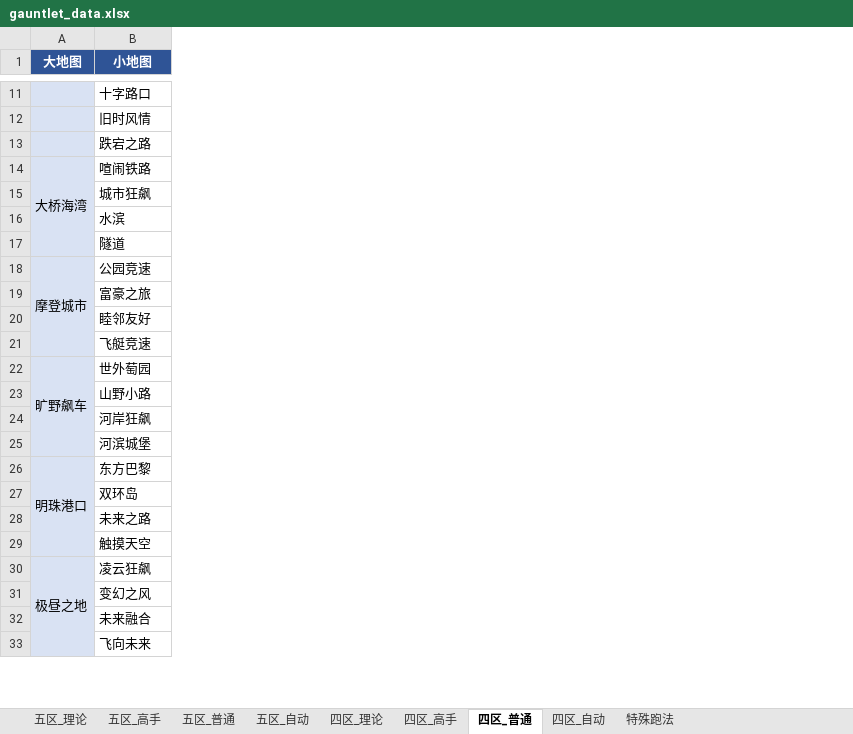
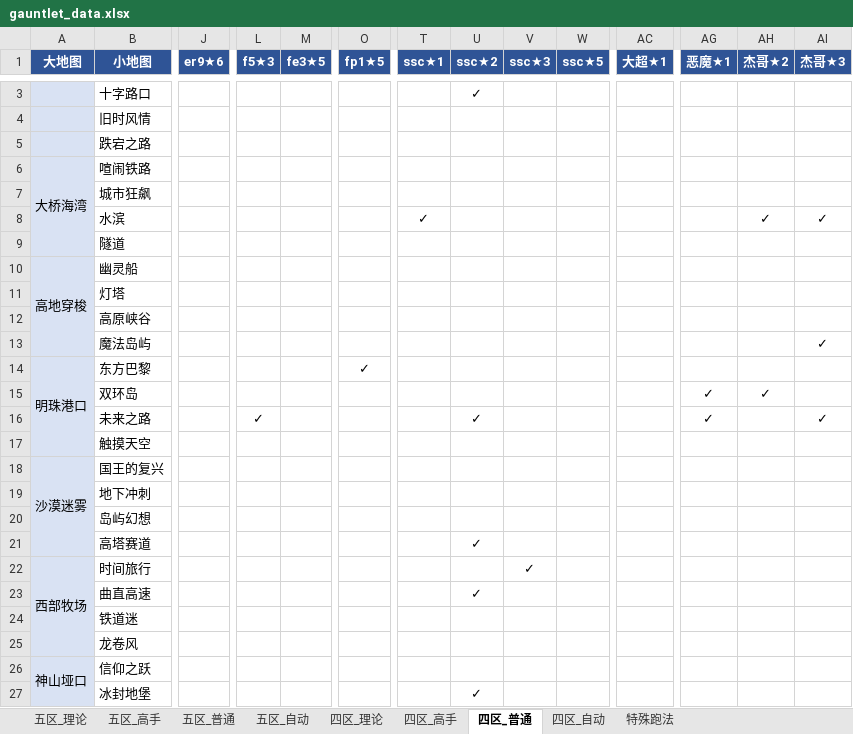
Before and after one commit to Testiphi/MutualExclusionAllocator, an Excel workbook: gauntlet_data.xlsx, sheet 四区_普通, drawn as a sheet; only a part is shown, gaps mark what is left out; values as stored, in another font and other column widths than the file's, no borders; removed rows and columns are numbered as before the commit, all else as after; rows hold the shown columns only; the diff covers the shown part only; the diff names each change by its address in the sheet, - before the commit and + after, or states it on an @@ line.

```diff
--- a/gauntlet_data.xlsx (sheet 四区_普通)
+++ b/gauntlet_data.xlsx (sheet 四区_普通)
+column J (er9★6), empty
+column L (f5★3), row 16: ✓
+column M (fe3★5), empty
+column O (fp1★5), row 14: ✓
+column T (ssc★1), row 8: ✓
+column U (ssc★2), row 3: ✓; row 16: ✓; row 23: ✓
+column V (ssc★3), empty
+column W (ssc★5), empty
+column AC (大超★1), empty
+column AG (恶魔★1), rows 15-16: ✓ | ✓
+column AH (杰哥★2), row 8: ✓; row 15: ✓
+column AI (杰哥★3), row 8: ✓; row 16: ✓
@@ row 18 moved to row 37: 摩登城市 @@
@@ row 19 moved to row 38: 富豪之旅 @@
@@ row 20 moved to row 39: 睦邻友好 @@
-row 21:  | 飞艇竞速
-row 22: 旷野飙车 | 世外萄园
@@ row 23 moved to row 62: 山野小路 @@
@@ row 77 moved to row 10: 高地穿梭 @@
-B11 (小地图): 河岸狂飙
+B11 (小地图): 灯塔
@@ row 25 moved to row 64: 河滨城堡 @@
@@ row 79 moved to row 12: 高原峡谷 @@
@@ row 80 moved to row 13: 魔法岛屿 @@
-row 30: 极昼之地 | 凌云狂飙
@@ row 38 moved to row 18: 沙漠迷雾 @@
+row 19:  | 地下冲刺
@@ row 40 moved to row 20: 岛屿幻想 @@
+row 21:  | 高塔赛道 |  |  |  |  |  | ✓
@@ row 69 moved to row 22: 西部牧场 @@
-B23 (小地图): 变幻之风
+B23 (小地图): 曲直高速
@@ row 32 moved to row 67: 未来融合 @@
@@ row 33 moved to row 68: 飞向未来 @@
@@ row 71 moved to row 24: 铁道迷 @@
+row 25:  | 龙卷风
@@ row 61 moved to row 26: 神山垭口 @@
@@ row 62 moved to row 27: 冰封地堡 @@
```
Also changed, not shown: 10 added rows, 10 removed rows, 23 moved rows, 12 added columns and 46 edited cells elsewhere in this sheet, sheet 五区_理论, sheet 五区_普通, sheet 特殊跑法, sheet 四区_高手, sheet 五区_高手, sheet 四区_理论, 2 more sheets.
